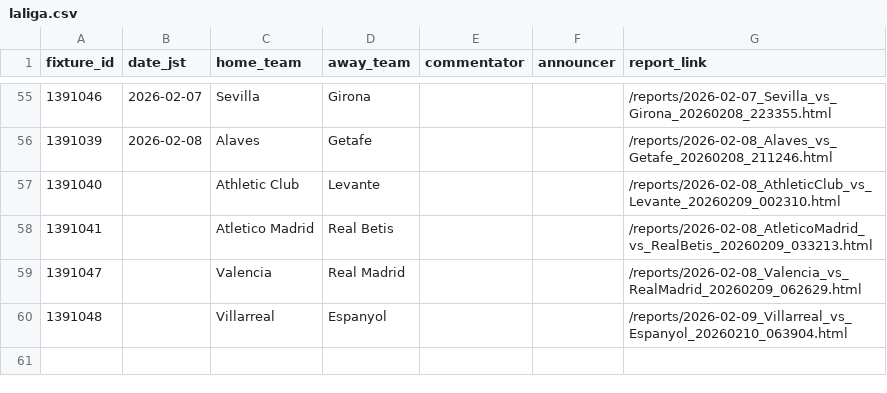
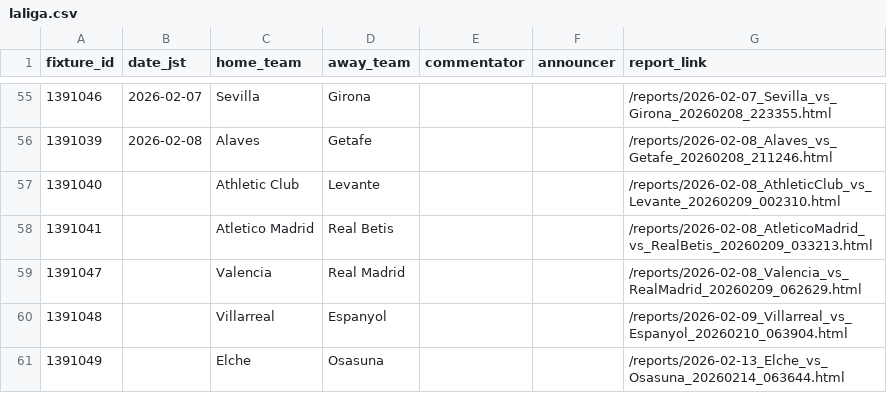
Before and after one commit to igrekplus/football-delay-watching, a CSV file: settings/calendar/laliga.csv, drawn as a sheet; only a part is shown, gaps mark what is left out; the diff names each change by its address in the sheet, - before the commit and + after, or states it on an @@ line.

```diff
--- a/settings/calendar/laliga.csv
+++ b/settings/calendar/laliga.csv
+row 61: 1391049 |  | Elche | Osasuna |  |  | /reports/2026-02-13_Elche_vs_Osasuna_20260214_063644.html
```
Also changed, not shown: settings/calendar/fa.csv.
